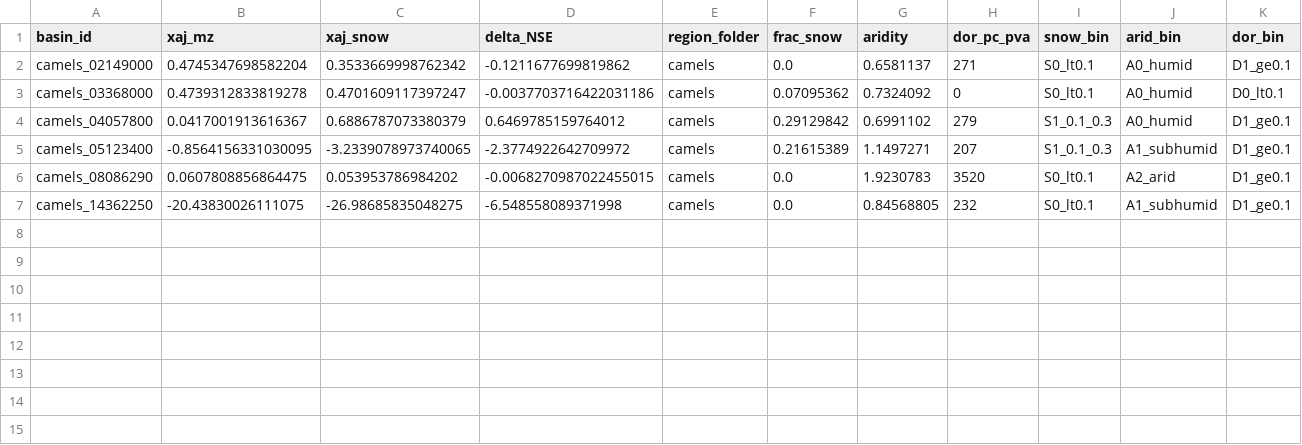
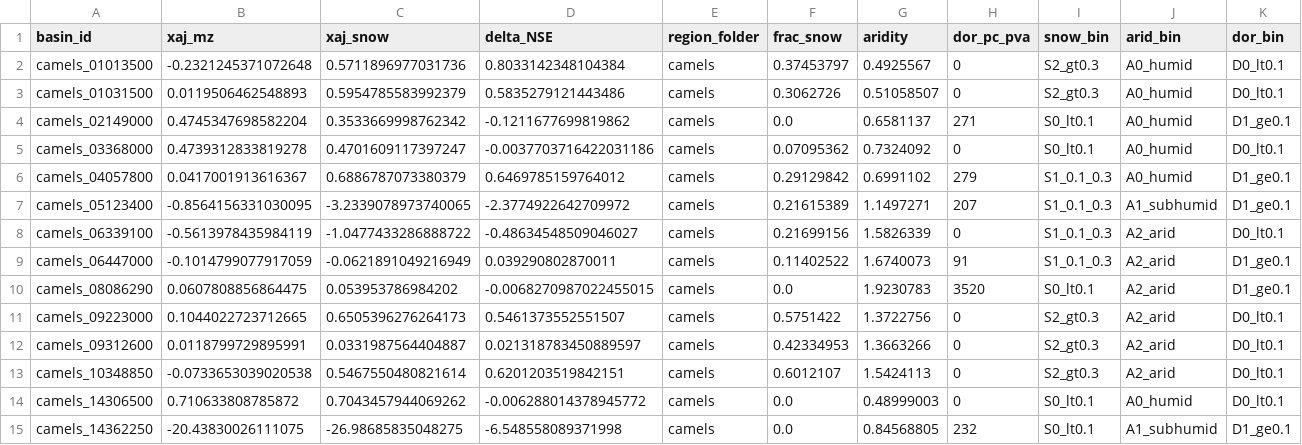
Before and after one commit to Coucou2016/hydromodel-xaj-snow, a CSV file: results/diagnostics/applicability_first_look.csv, drawn as a sheet; the diff names each change by its address in the sheet, - before the commit and + after, or states it on an @@ line.

```diff
--- a/results/diagnostics/applicability_first_look.csv
+++ b/results/diagnostics/applicability_first_look.csv
+row 2: camels_01013500 | -0.2321245371072648 | 0.5711896977031736 | 0.8033142348104384 | camels | 0.37453797 | 0.4925567 | 0 | S2_gt0.3 | A0_humid | D0_lt0.1
+row 3: camels_01031500 | 0.0119506462548893 | 0.5954785583992379 | 0.5835279121443486 | camels | 0.3062726 | 0.51058507 | 0 | S2_gt0.3 | A0_humid | D0_lt0.1
+row 8: camels_06339100 | -0.5613978435984119 | -1.0477433286888722 | -0.48634548509046027 | camels | 0.21699156 | 1.5826339 | 0 | S1_0.1_0.3 | A2_arid | D0_lt0.1
+row 9: camels_06447000 | -0.1014799077917059 | -0.0621891049216949 | 0.039290802870011 | camels | 0.11402522 | 1.6740073 | 91 | S1_0.1_0.3 | A2_arid | D1_ge0.1
+row 11: camels_09223000 | 0.1044022723712665 | 0.6505396276264173 | 0.5461373552551507 | camels | 0.5751422 | 1.3722756 | 0 | S2_gt0.3 | A2_arid | D0_lt0.1
+row 12: camels_09312600 | 0.0118799729895991 | 0.0331987564404887 | 0.021318783450889597 | camels | 0.42334953 | 1.3663266 | 0 | S2_gt0.3 | A2_arid | D0_lt0.1
+row 13: camels_10348850 | -0.0733653039020538 | 0.5467550480821614 | 0.6201203519842151 | camels | 0.6012107 | 1.5424113 | 0 | S2_gt0.3 | A2_arid | D0_lt0.1
+row 14: camels_14306500 | 0.710633808785872 | 0.7043457944069262 | -0.006288014378945772 | camels | 0.0 | 0.48999003 | 0 | S0_lt0.1 | A0_humid | D0_lt0.1
```
Also changed, not shown: results/diagnostics/rep_budget_sensitivity.csv, 40 other files.
